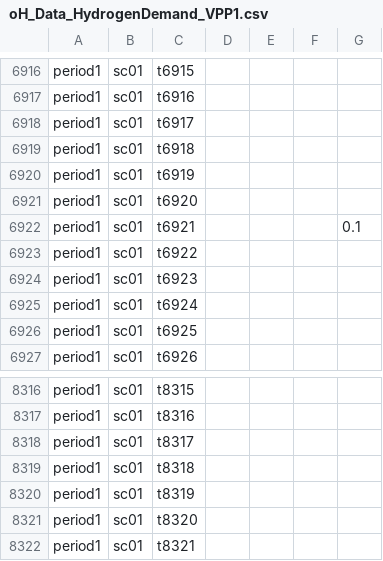
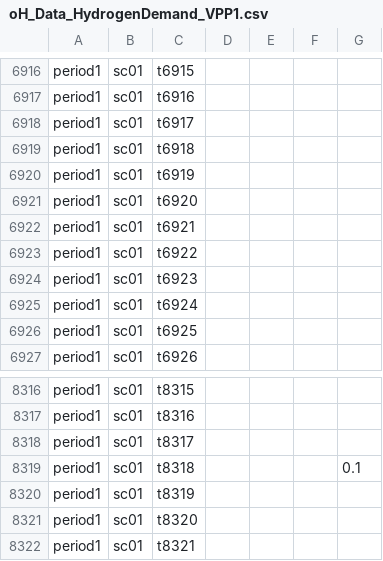
Before and after one commit to IIT-EnergySystemModels/oHySEM, a CSV file: oHySEM/VPP1/oH_Data_HydrogenDemand_VPP1.csv, drawn as a sheet; only a part is shown, gaps mark what is left out.

Commit message:
Update oH_Data_HydrogenDemand_VPP1.csv

```diff
--- a/oHySEM/VPP1/oH_Data_HydrogenDemand_VPP1.csv
+++ b/oHySEM/VPP1/oH_Data_HydrogenDemand_VPP1.csv
@@ -6921,3 +6921,3 @@ period1,sc01,t6919,,,,
 period1,sc01,t6920,,,,
-period1,sc01,t6921,,,,0.1
+period1,sc01,t6921,,,,
 period1,sc01,t6922,,,,
@@ -8318,3 +8318,3 @@ period1,sc01,t8316,,,,
 period1,sc01,t8317,,,,
-period1,sc01,t8318,,,,
+period1,sc01,t8318,,,,0.1
 period1,sc01,t8319,,,,
```
